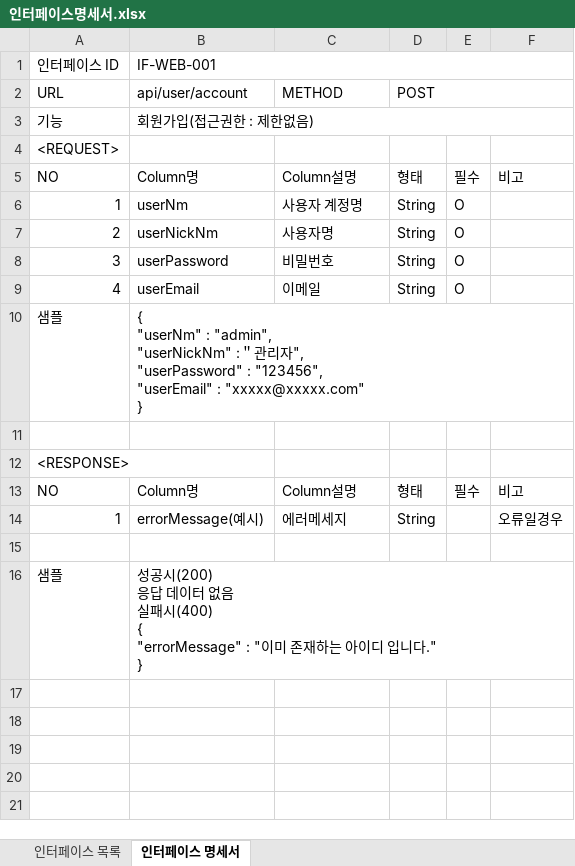
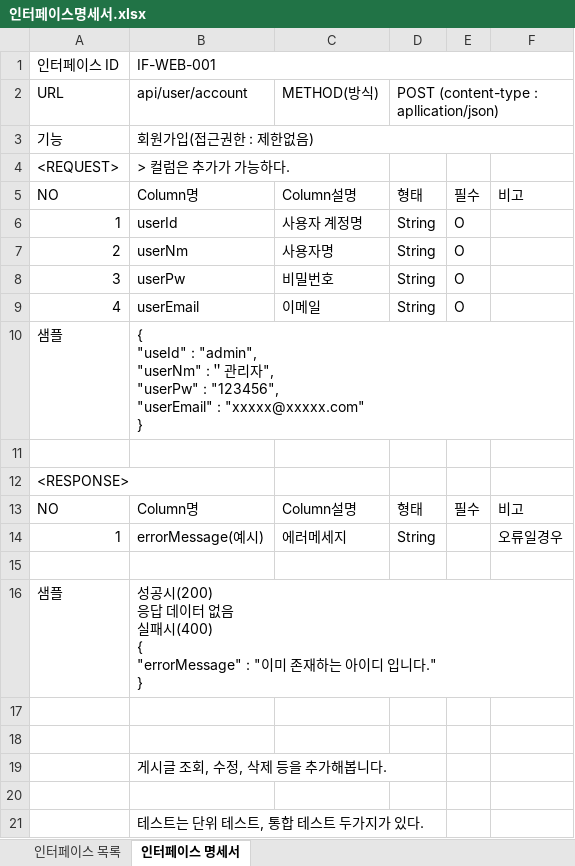
Before and after one commit to IumSungEnu/JAVA-STUDY, an Excel workbook: 07. 통합구현/spring boot/인터페이스명세서.xlsx, sheet 인터페이스 명세서, drawn as a sheet; values as stored, in another font and other column widths than the file's, no cell formats; ↵ is a line break in a cell; the diff names each change by its address in the sheet, - before the commit and + after, or states it on an @@ line.

```diff
--- a/07. 통합구현/spring boot/인터페이스명세서.xlsx (sheet 인터페이스 명세서)
+++ b/07. 통합구현/spring boot/인터페이스명세서.xlsx (sheet 인터페이스 명세서)
-C2: METHOD
+C2: METHOD(방식)
-D2: POST
+D2: POST (content-type : apllication/json)
-B4 (api/user/account): (empty)
+B4 (api/user/account): > 컬럼은 추가가 가능하다.
-B6 (api/user/account): userNm
+B6 (api/user/account): userId
-B7 (api/user/account): userNickNm
+B7 (api/user/account): userNm
-B8 (api/user/account): userPassword
+B8 (api/user/account): userPw
-B10 (api/user/account): { ↵ "userNm" : "admin", ↵ "userNickNm" :＂관리자", ↵ "userPassword" : "123456",…
+B10 (api/user/account): { ↵ "useId" : "admin", ↵ "userNm" :＂관리자", ↵ "userPw" : "123456",…
+row 17: (empty)
+row 18: (empty)
+row 19:  | 게시글 조회, 수정, 삭제 등을 추가해봅니다.
+row 20: (empty)
+row 21:  | 테스트는 단위 테스트, 통합 테스트 두가지가 있다.
```
Also changed, not shown: sheet 인터페이스 목록, cell formats, 22 other files.
